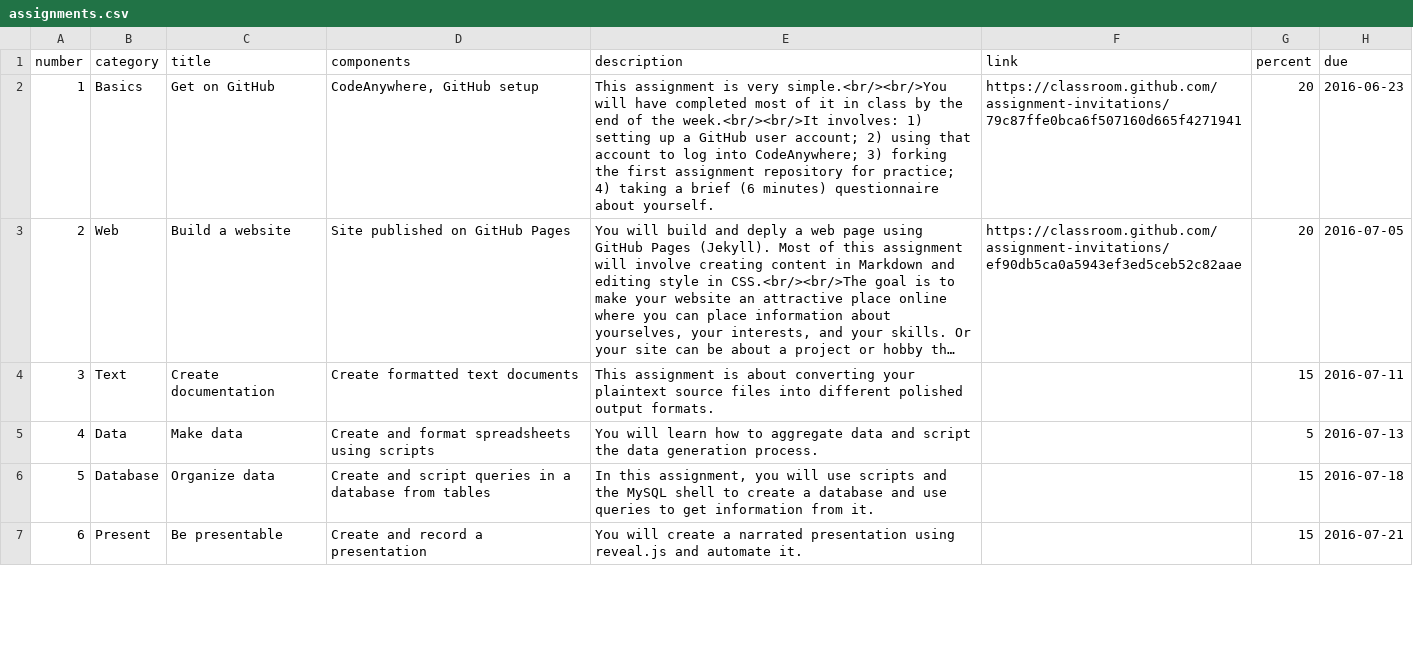
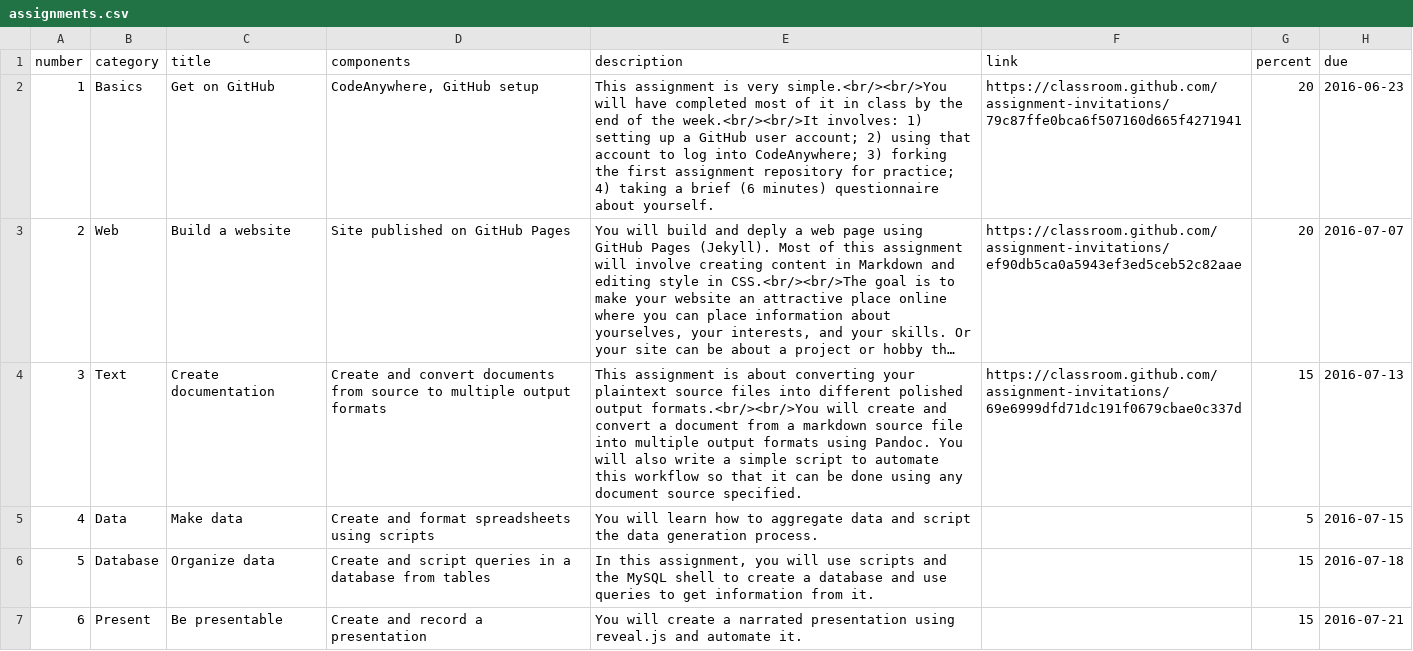
Before and after one commit to tylerpcarter/inls161, a CSV file: _data/assignments.csv, drawn as a sheet; only a part is shown; long unchanged cells end in …; the diff names each change by its address in the sheet, - before the commit and + after, or states it on an @@ line.

```diff
--- a/_data/assignments.csv
+++ b/_data/assignments.csv
-H3 (due): 2016-07-05
+H3 (due): 2016-07-07
-D4 (components): Create formatted text documents
+D4 (components): Create and convert documents from source to multiple output formats
-E4 (description): …polished output formats.
+E4 (description): …polished output formats.<br/><br/>You will create and convert a document from a markdown source file into multiple output formats using Pandoc. You will also write a simple script to automate this workflow so that it can be done using any document source specified.
-F4 (link): (empty)
+F4 (link): https://classroom.github.com/assignment-invitations/69e6999dfd71dc191f0679cbae0c337d
-H4 (due): 2016-07-11
+H4 (due): 2016-07-13
-H5 (due): 2016-07-13
+H5 (due): 2016-07-15
```
Also changed, not shown: 10 other files.
